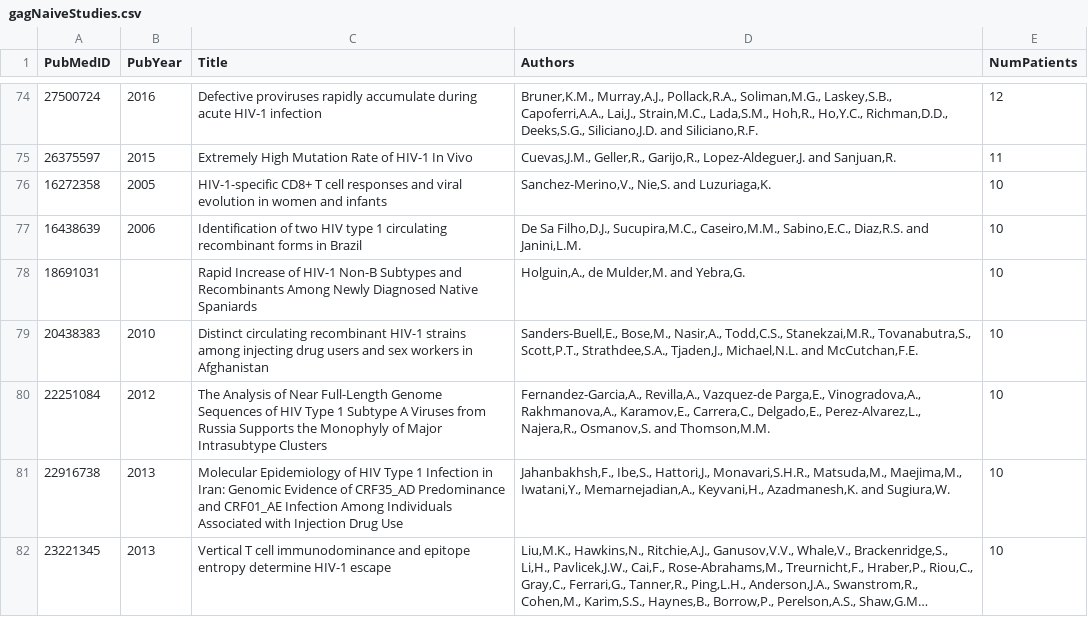
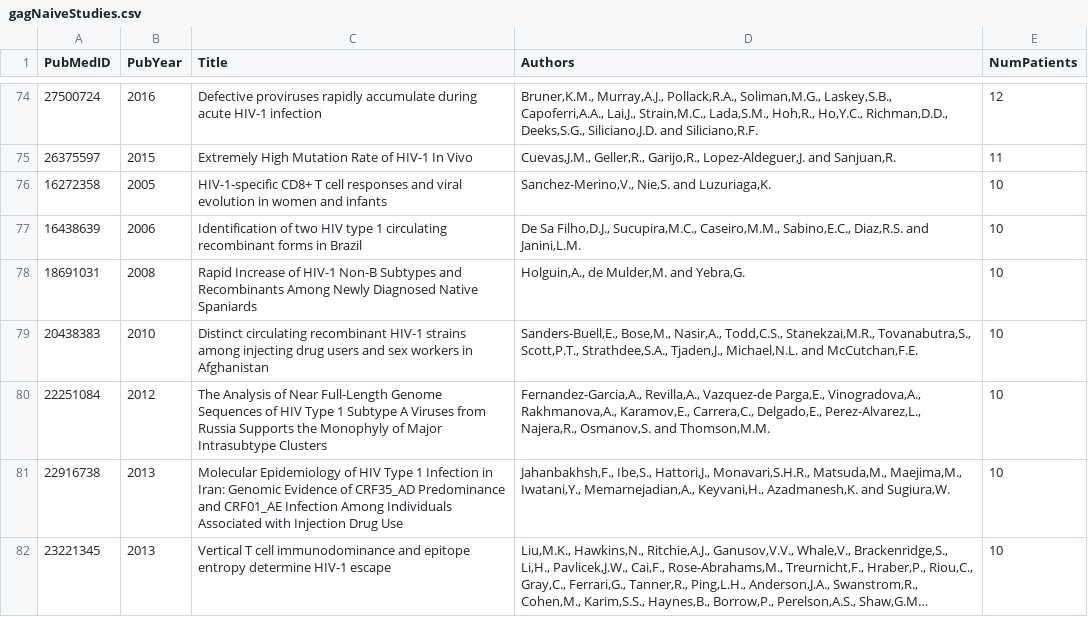
Before and after one commit to hivdb/gag-gp41, a CSV file: data/naiveStudies/gagNaiveStudies.csv, drawn as a sheet; only a part is shown, gaps mark what is left out; long unchanged cells end in …; the diff covers the shown part only.

Commit message:
Update naiveStudies to include PubYears and MedlineIDs

```diff
--- a/data/naiveStudies/gagNaiveStudies.csv
+++ b/data/naiveStudies/gagNaiveStudies.csv
@@ -77,3 +77,3 @@ PubMedID,PubYear,Title,Authors,NumPatients
 16438639,2006,Identification of two HIV type 1 circulating recombinant forms in Brazil,"De Sa Filho,D.J., Sucupira,M.C., Caseiro,M.M., Sabino,E.C., Diaz,R.S. and Janini,L.M.",10
-18691031,,Rapid Increase of HIV-1 Non-B Subtypes and Recombinants Among Newly Diagnosed Native Spaniards,"Holguin,A., de Mulder,M. and Yebra,G.",10
+18691031,2008,Rapid Increase of HIV-1 Non-B Subtypes and Recombinants Among Newly Diagnosed Native Spaniards,"Holguin,A., de Mulder,M. and Yebra,G.",10
 20438383,2010,Distinct circulating recombinant HIV-1 strains among injecting drug users and sex workers in Afghanistan,"Sanders-Buell,E., Bose,M., Nasir,A., Todd,C.S., Stanekzai,M.R., Tovanabutra,S., Scott,P.T., Strathdee,S.A., Tjaden,J., Michael,N.L. and McCutchan,F.E.",10
```
Also changed, not shown: 13 edited cells elsewhere in this file, data/naiveStudies/gp41NaiveStudies.csv, internalFiles/papersReview/gagReviewTable.csv, 2 other files.
